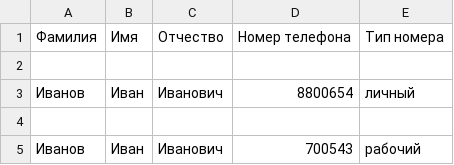
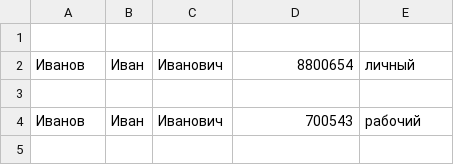
Before and after one commit to Tutoshniy/Project2, a CSV file: library.csv, drawn as a sheet; only a part is shown; the shorter side is filled out with more unchanged rows.

```diff
--- a/library.csv
+++ b/library.csv
@@ -1,2 +1 @@
-Фамилия|Имя|Отчество|Номер телефона|Тип номера
 
```
Also changed, not shown: 5 other files.
